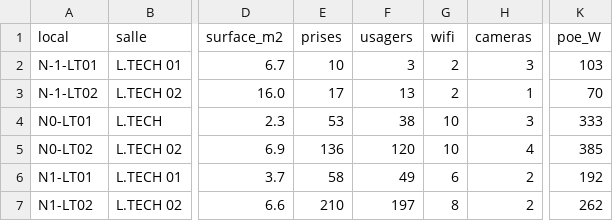
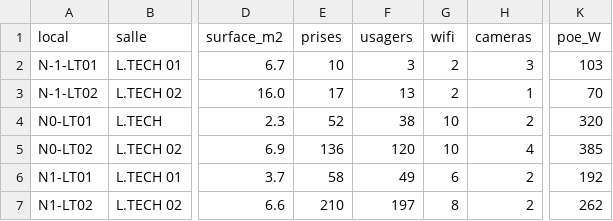
Before and after one commit to MatteoCnda1/projet_IUT, a CSV file: livrables/plan_cablage/baies.csv, drawn as a sheet; only a part is shown, gaps mark what is left out; the diff names each change by its address in the sheet, - before the commit and + after, or states it on an @@ line.

```diff
--- a/livrables/plan_cablage/baies.csv
+++ b/livrables/plan_cablage/baies.csv
-E4 (prises): 53
+E4 (prises): 52
-H4 (cameras): 3
+H4 (cameras): 2
-K4 (poe_W): 333
+K4 (poe_W): 320
```
Also changed, not shown: chiffrage/estimation_infra.csv, livrables/energie_refroidissement/bet_dissipation.csv, 48 other files.
